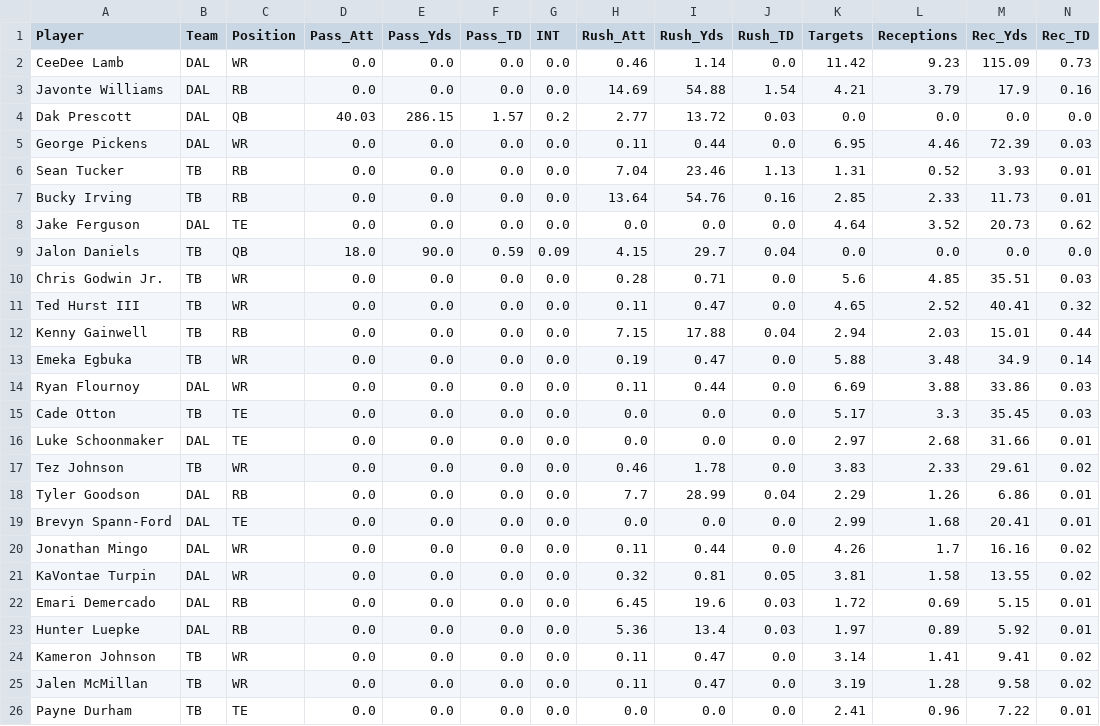
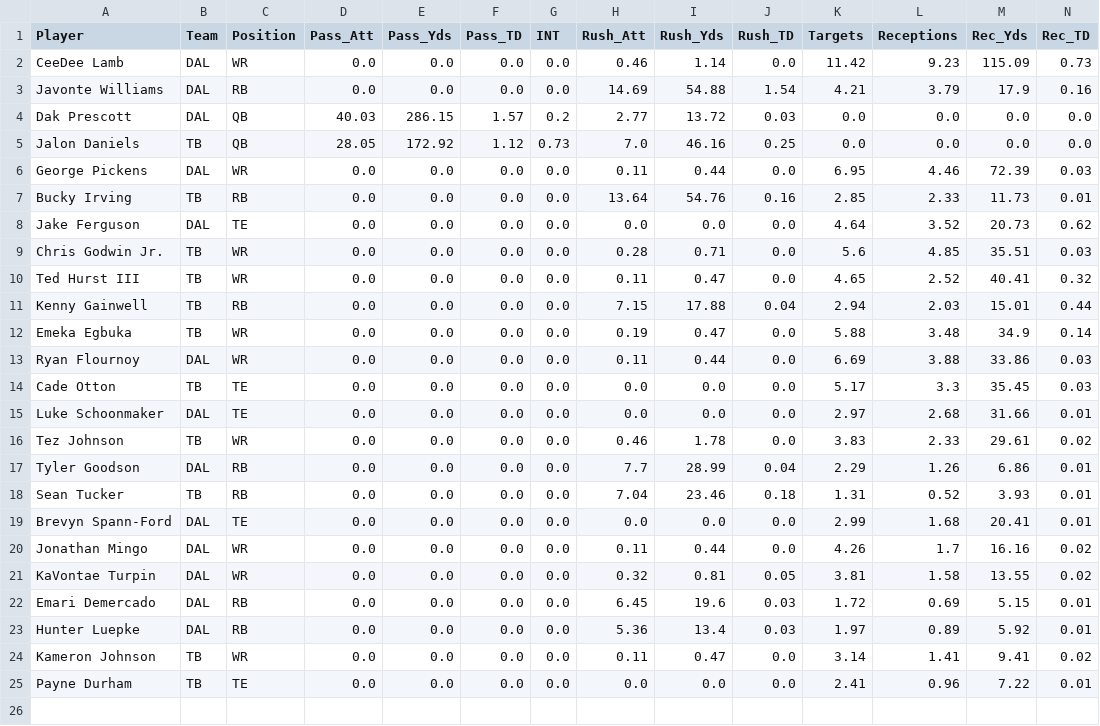
Before and after one commit to rosterxreport-cloud/roster-report-trade-analyzer, a CSV file: data/projections/2026_week5_tb_dal_v4.csv, drawn as a sheet; only a part is shown; removed rows and columns are numbered as before the commit, all else as after; rows hold the shown columns only; the diff names each change by its address in the sheet, - before the commit and + after, or states it on an @@ line.

```diff
--- a/data/projections/2026_week5_tb_dal_v4.csv
+++ b/data/projections/2026_week5_tb_dal_v4.csv
+row 5: Jalon Daniels | TB | QB | 28.05 | 172.92 | 1.12 | 0.73 | 7.0 | 46.16 | 0.25 | 0.0 | 0.0 | 0.0 | 0.0
-row 6: Sean Tucker | TB | RB | 0.0 | 0.0 | 0.0 | 0.0 | 7.04 | 23.46 | 1.13 | 1.31 | 0.52 | 3.93 | 0.01
-row 9: Jalon Daniels | TB | QB | 18.0 | 90.0 | 0.59 | 0.09 | 4.15 | 29.7 | 0.04 | 0.0 | 0.0 | 0.0 | 0.0
+row 18: Sean Tucker | TB | RB | 0.0 | 0.0 | 0.0 | 0.0 | 7.04 | 23.46 | 0.18 | 1.31 | 0.52 | 3.93 | 0.01
-row 25: Jalen McMillan | TB | WR | 0.0 | 0.0 | 0.0 | 0.0 | 0.11 | 0.47 | 0.0 | 3.19 | 1.28 | 9.58 | 0.02
```
